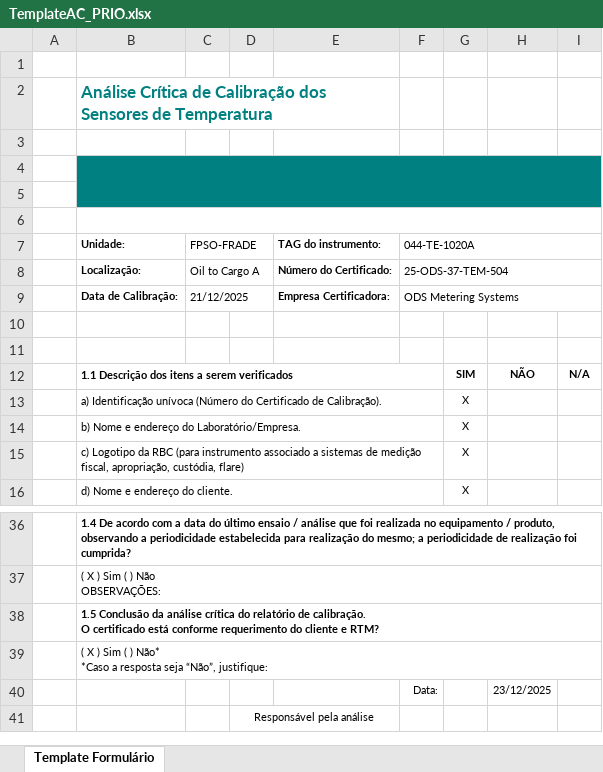
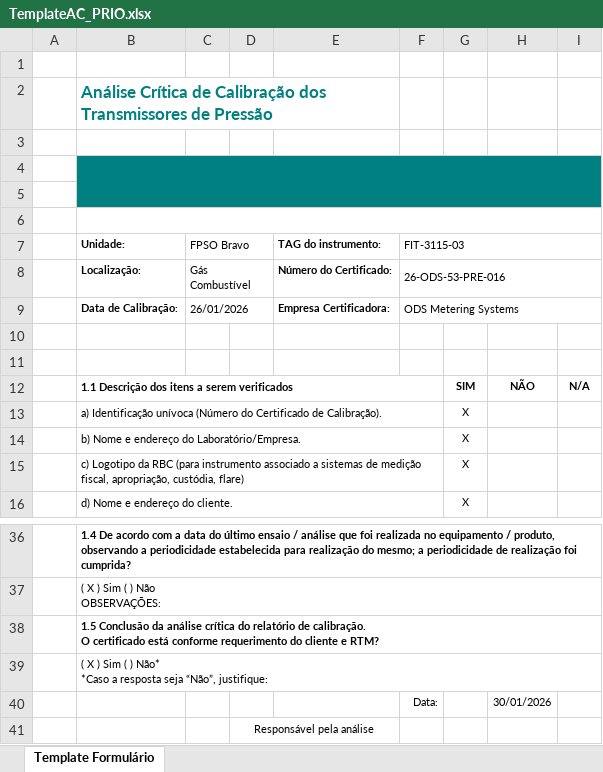
Before and after one commit to 1998-sys/AC-s_app, an Excel workbook: TemplateAC_PRIO.xlsx, sheet Template Formulário, drawn as a sheet; only a part is shown, gaps mark what is left out; values as stored, in another font and other column widths than the file's, no borders; charts and pictures not drawn; the diff names each change by its address in the sheet, - before the commit and + after, or states it on an @@ line.

```diff
--- a/TemplateAC_PRIO.xlsx (sheet Template Formulário)
+++ b/TemplateAC_PRIO.xlsx (sheet Template Formulário)
-B2 (Unidade:): …Calibração dos Sensores de Temperatura
+B2 (Unidade:): …Calibração dos Transmissores de Pressão
-C7: FPSO-FRADE
+C7: FPSO Bravo
-F7: 044-TE-1020A
+F7: FIT-3115-03
-C8 (FPSO Bravo): Oil to Cargo A
+C8 (FPSO Bravo): Gás Combustível
-F8 (FIT-3115-03): 25-ODS-37-TEM-504
+F8 (FIT-3115-03): 26-ODS-53-PRE-016
-C9 (FPSO Bravo): 21/12/2025
+C9 (FPSO Bravo): 26/01/2026
-H40: 23/12/2025
+H40: 30/01/2026
```
Also changed, not shown: 8 other files.
